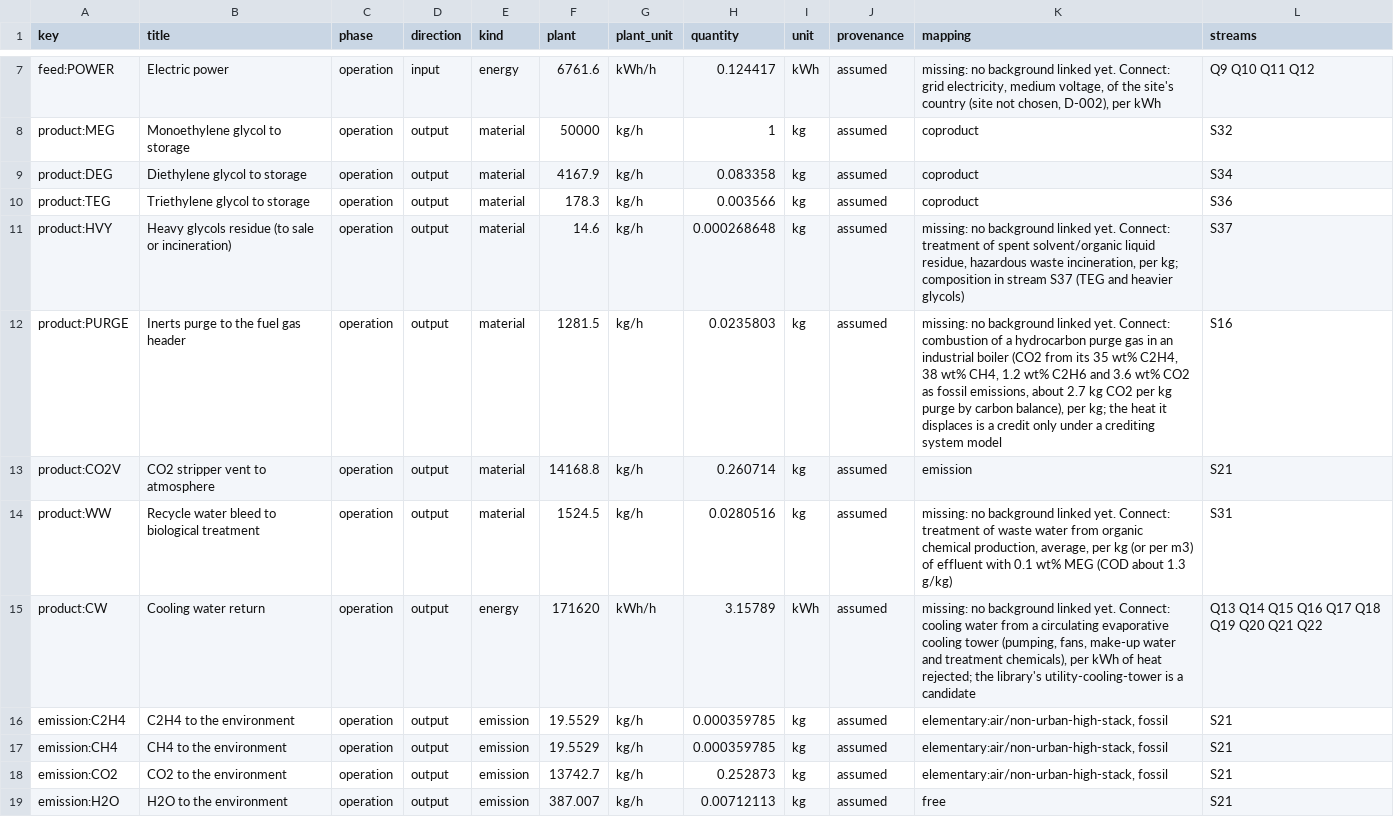
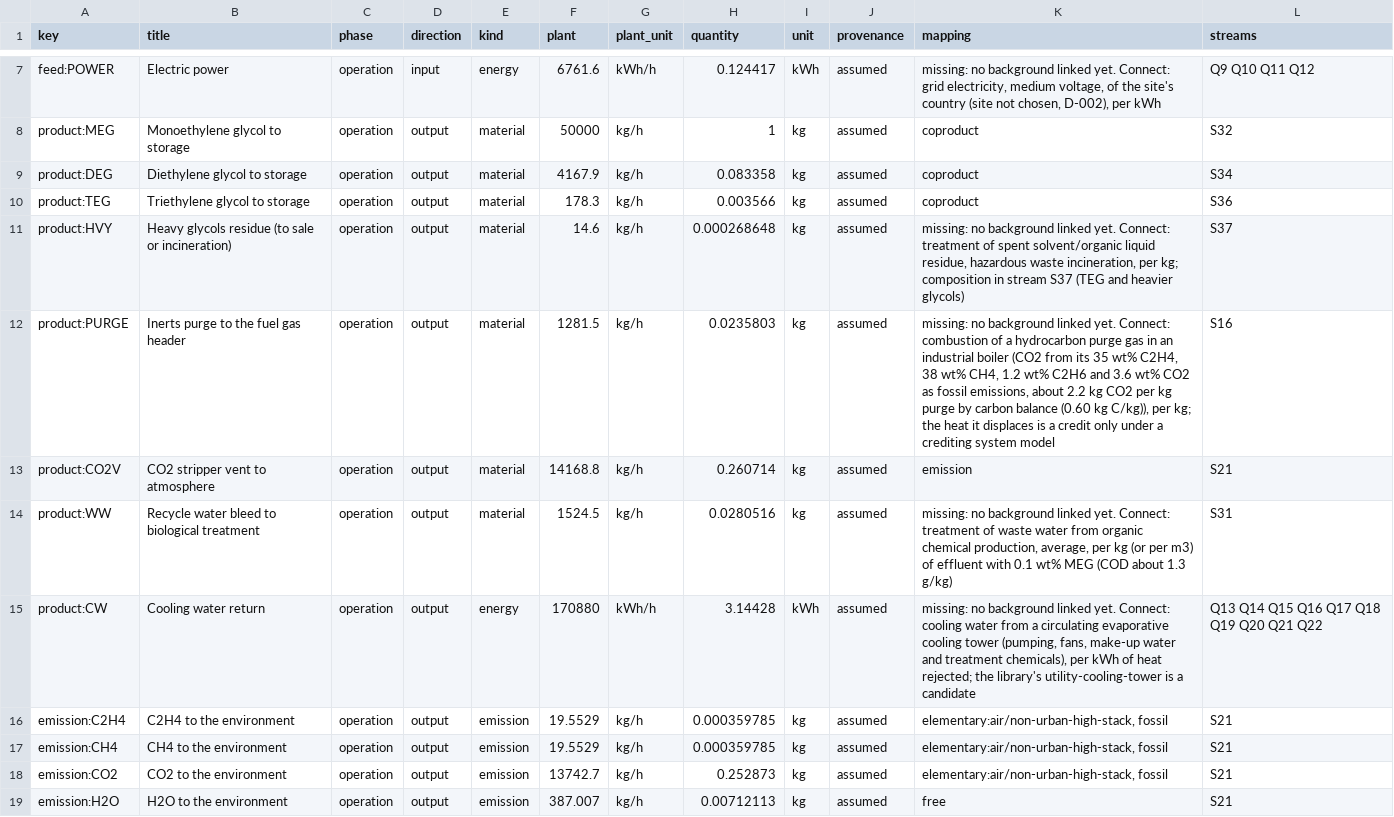
Before and after one commit to ChemE-as-Code/process-library, a CSV file: processes/ethylene-glycol-1/lca/inventory.csv, drawn as a sheet; only a part is shown, gaps mark what is left out; the diff covers the shown part only.

```diff
--- a/processes/ethylene-glycol-1/lca/inventory.csv
+++ b/processes/ethylene-glycol-1/lca/inventory.csv
@@ -11,6 +11,6 @@ product:TEG,Triethylene glycol to storage,operation,output,material,178.3,kg/h,0
 product:HVY,Heavy glycols residue (to sale or incineration),operation,output,material,14.6,kg/h,0.000268648,kg,assumed,"missing: no background linked yet. Connect: treatment of spent solvent/organic liquid residue, hazardous waste incineration, per kg; composition in stream S37 (TEG and heavier glycols)",S37
-product:PURGE,Inerts purge to the fuel gas header,operation,output,material,1281.5,kg/h,0.0235803,kg,assumed,"missing: no background linked yet. Connect: combustion of a hydrocarbon purge gas in an industrial boiler (CO2 from its 35 wt% C2H4, 38 wt% CH4, 1.2 wt% C2H6 and 3.6 wt% CO2 as fossil emissions, about 2.7 kg CO2 per kg purge by carbon balance), per kg; the heat it displaces is a credit only under a crediting system model",S16
+product:PURGE,Inerts purge to the fuel gas header,operation,output,material,1281.5,kg/h,0.0235803,kg,assumed,"missing: no background linked yet. Connect: combustion of a hydrocarbon purge gas in an industrial boiler (CO2 from its 35 wt% C2H4, 38 wt% CH4, 1.2 wt% C2H6 and 3.6 wt% CO2 as fossil emissions, about 2.2 kg CO2 per kg purge by carbon balance (0.60 kg C/kg)), per kg; the heat it displaces is a credit only under a crediting system model",S16
 product:CO2V,CO2 stripper vent to atmosphere,operation,output,material,14168.8,kg/h,0.260714,kg,assumed,emission,S21
 product:WW,Recycle water bleed to biological treatment,operation,output,material,1524.5,kg/h,0.0280516,kg,assumed,"missing: no background linked yet. Connect: treatment of waste water from organic chemical production, average, per kg (or per m3) of effluent with 0.1 wt% MEG (COD about 1.3 g/kg)",S31
-product:CW,Cooling water return,operation,output,energy,171620,kWh/h,3.15789,kWh,assumed,"missing: no background linked yet. Connect: cooling water from a circulating evaporative cooling tower (pumping, fans, make-up water and treatment chemicals), per kWh of heat rejected; the library's utility-cooling-tower is a candidate",Q13 Q14 Q15 Q16 Q17 Q18 Q19 Q20 Q21 Q22
+product:CW,Cooling water return,operation,output,energy,170880,kWh/h,3.14428,kWh,assumed,"missing: no background linked yet. Connect: cooling water from a circulating evaporative cooling tower (pumping, fans, make-up water and treatment chemicals), per kWh of heat rejected; the library's utility-cooling-tower is a candidate",Q13 Q14 Q15 Q16 Q17 Q18 Q19 Q20 Q21 Q22
 emission:C2H4,C2H4 to the environment,operation,output,emission,19.5529,kg/h,0.000359785,kg,assumed,"elementary:air/non-urban-high-stack, fossil",S21
```
Also changed, not shown: 2 added rows and 3 edited cells elsewhere in this file, processes/ethylene-glycol-1/lca/gaps.csv, 4 other files.
